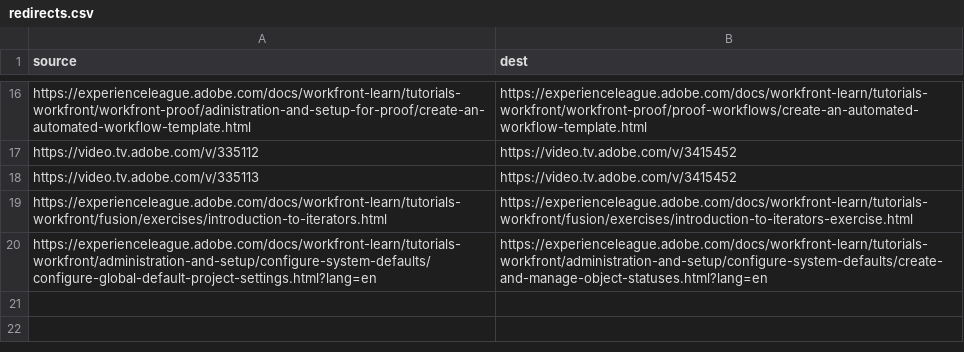
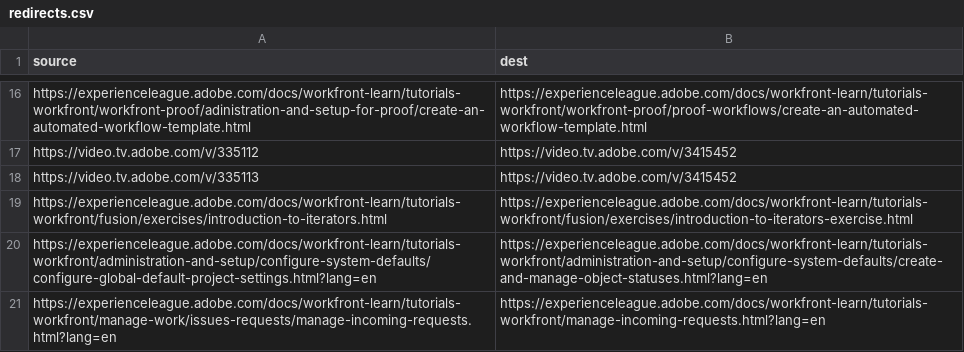
Before and after one commit to AdobeDocs/workfront-learn.es-ES, a CSV file: redirects.csv, drawn as a sheet; only a part is shown, gaps mark what is left out; the diff names each change by its address in the sheet, - before the commit and + after, or states it on an @@ line.

Commit message:
Sync non localizable files for core commit 7475f782d99358c6486722d69029d897e8ffcf77

```diff
--- a/redirects.csv
+++ b/redirects.csv
+row 21: https://experienceleague.adobe.com/docs/workfront-learn/tutorials-workfront/manage-work/issues-requests/manage-incoming-requests.html?lang=en | https://experienceleague.adobe.com/docs/workfront-learn/tutorials-workfront/manage-incoming-requests.html?lang=en
```
